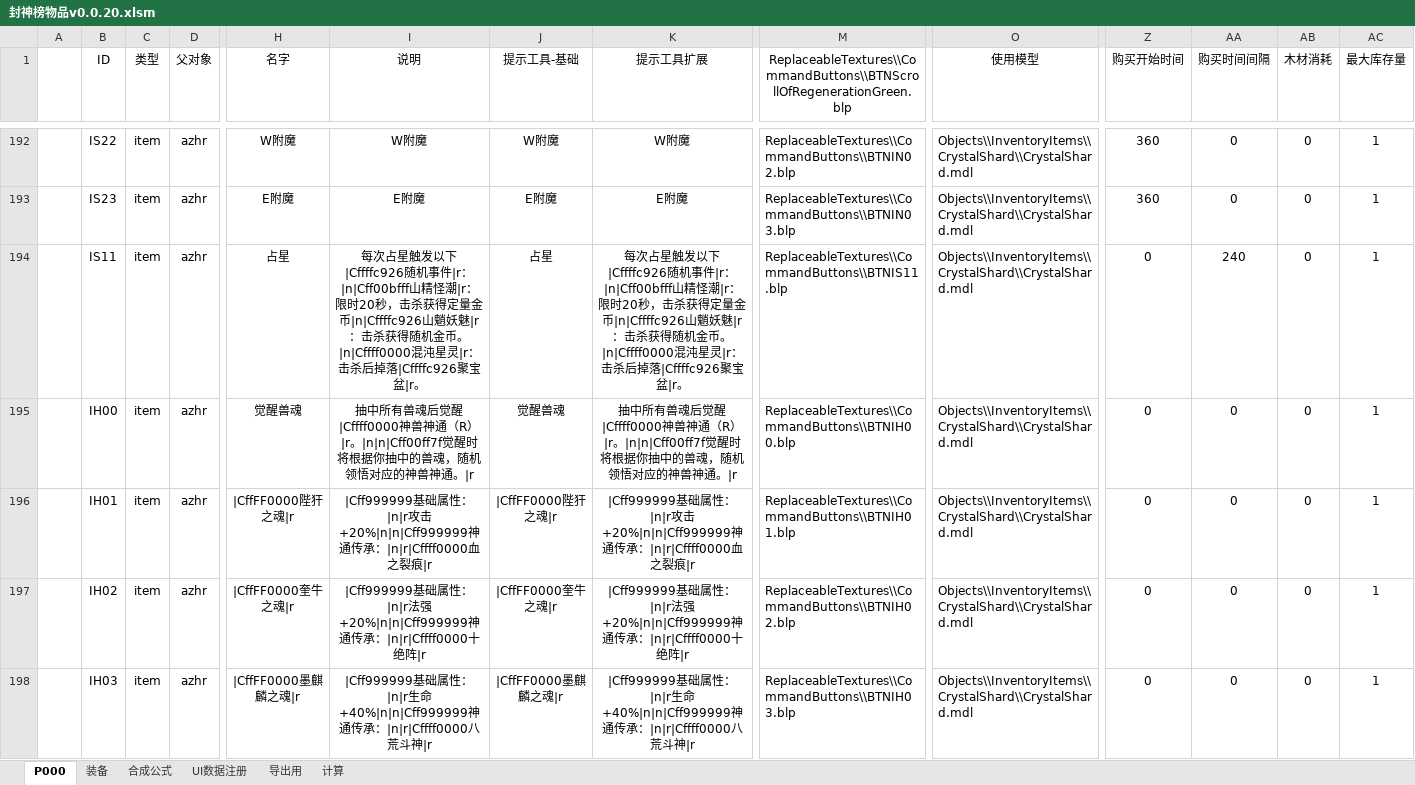
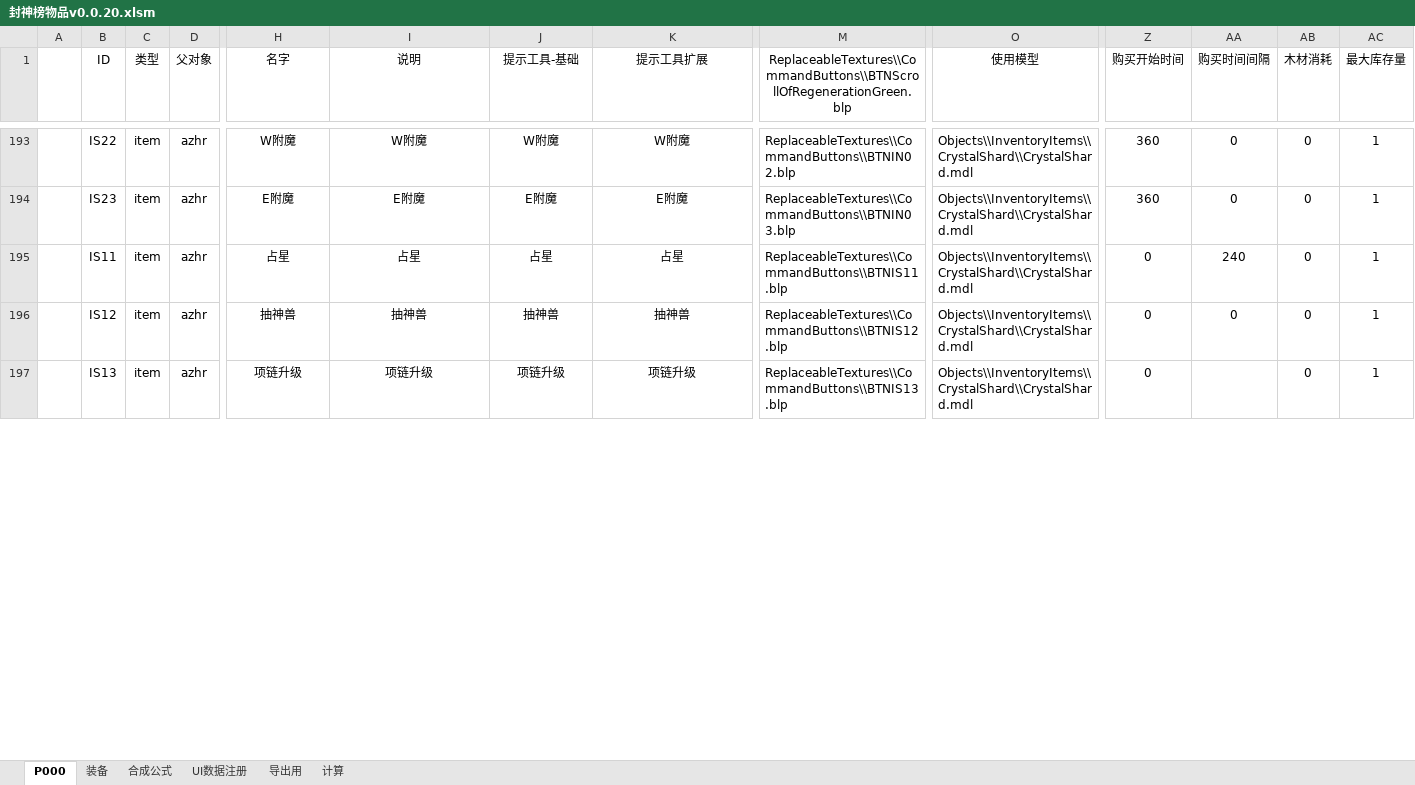
Before and after one commit to MageEgg/MageGame, an Excel workbook: 封神榜物品v0.0.20.xlsm, sheet P000, drawn as a sheet; only a part is shown, gaps mark what is left out; values as stored, in another font and other column widths than the file's, no borders; removed rows and columns are numbered as before the commit, all else as after; rows hold the shown columns only; the diff covers the shown part only; the diff names each change by its address in the sheet, - before the commit and + after, or states it on an @@ line.

```diff
--- a/封神榜物品v0.0.20.xlsm (sheet P000)
+++ b/封神榜物品v0.0.20.xlsm (sheet P000)
-I195 (说明): 每次占星触发以下|Cffffc926随机事件|r：|n|Cff00bfff山精怪潮|r：限时20秒，击杀获得定量金币|n|Cffffc926山魈妖魅|r：击杀获得随机金币。|n|Cffff0000混沌星灵|r：击杀后掉落|Cffffc926聚宝盆|r。
+I195 (说明): 占星
-K195 (提示工具扩展): 每次占星触发以下|Cffffc926随机事件|r：|n|Cff00bfff山精怪潮|r：限时20秒，击杀获得定量金币|n|Cffffc926山魈妖魅|r：击杀获得随机金币。|n|Cffff0000混沌星灵|r：击杀后掉落|Cffffc926聚宝盆|r。
+K195 (提示工具扩展): 占星
-B196 (ID): IH00
+B196 (ID): IS12
-H196 (名字): 觉醒兽魂
+H196 (名字): 抽神兽
-I196 (说明): 抽中所有兽魂后觉醒|Cffff0000神兽神通（R）|r。|n|n|Cff00ff7f觉醒时将根据你抽中的兽魂，随机领悟对应的神兽神通。|r
+I196 (说明): 抽神兽
-J196 (提示工具-基础): 觉醒兽魂
+J196 (提示工具-基础): 抽神兽
-K196 (提示工具扩展): 抽中所有兽魂后觉醒|Cffff0000神兽神通（R）|r。|n|n|Cff00ff7f觉醒时将根据你抽中的兽魂，随机领悟对应的神兽神通。|r
+K196 (提示工具扩展): 抽神兽
-M196: ReplaceableTextures\\CommandButtons\\BTNIH00.blp
+M196: ReplaceableTextures\\CommandButtons\\BTNIS12.blp
-B197 (ID): IH01
+B197 (ID): IS13
-H197 (名字): |CffFF0000陛犴之魂|r
+H197 (名字): 项链升级
-I197 (说明): |Cff999999基础属性：|n|r攻击+20%|n|n|Cff999999神通传承：|n|r|Cffff0000血之裂痕|r
+I197 (说明): 项链升级
-J197 (提示工具-基础): |CffFF0000陛犴之魂|r
+J197 (提示工具-基础): 项链升级
-K197 (提示工具扩展): |Cff999999基础属性：|n|r攻击+20%|n|n|Cff999999神通传承：|n|r|Cffff0000血之裂痕|r
+K197 (提示工具扩展): 项链升级
-M197: ReplaceableTextures\\CommandButtons\\BTNIH01.blp
+M197: ReplaceableTextures\\CommandButtons\\BTNIS13.blp
-AA197 (购买时间间隔): 0
+AA197 (购买时间间隔): (empty)
-row 197:  | IH02 | item | azhr | |CffFF0000奎牛之魂|r | |Cff999999基础属性：|n|r法强+20%|n|n|Cff999999神通传承：|n|r|Cffff0000十绝阵|r | |CffFF0000奎牛之魂|r | |Cff999999基础属性：|n|r法强+20%|n|n|Cff999999神通传承：|n|r|Cffff0000十绝阵|r | ReplaceableTextures\\CommandButtons\\BTNIH02.blp | Objects\\InventoryItems\\CrystalShard\\CrystalShard.mdl | 0 | 0 | 0 | 1
-row 198:  | IH03 | item | azhr | |CffFF0000墨麒麟之魂|r | |Cff999999基础属性：|n|r生命+40%|n|n|Cff999999神通传承：|n|r|Cffff0000八荒斗神|r | |CffFF0000墨麒麟之魂|r | |Cff999999基础属性：|n|r生命+40%|n|n|Cff999999神通传承：|n|r|Cffff0000八荒斗神|r | ReplaceableTextures\\CommandButtons\\BTNIH03.blp | Objects\\InventoryItems\\CrystalShard\\CrystalShard.mdl | 0 | 0 | 0 | 1
```
Also changed, not shown: 1 added row, 4 removed rows and 46 edited cells elsewhere in this sheet, sheet 装备, sheet UI数据注册, sheet 合成公式, formulas that keep their value, hidden cells, charts or pictures, 6 other files.
